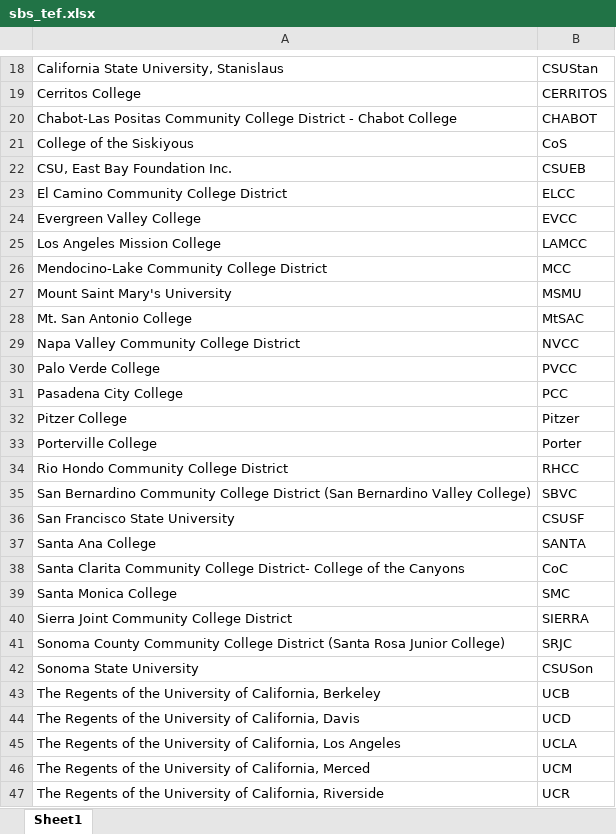
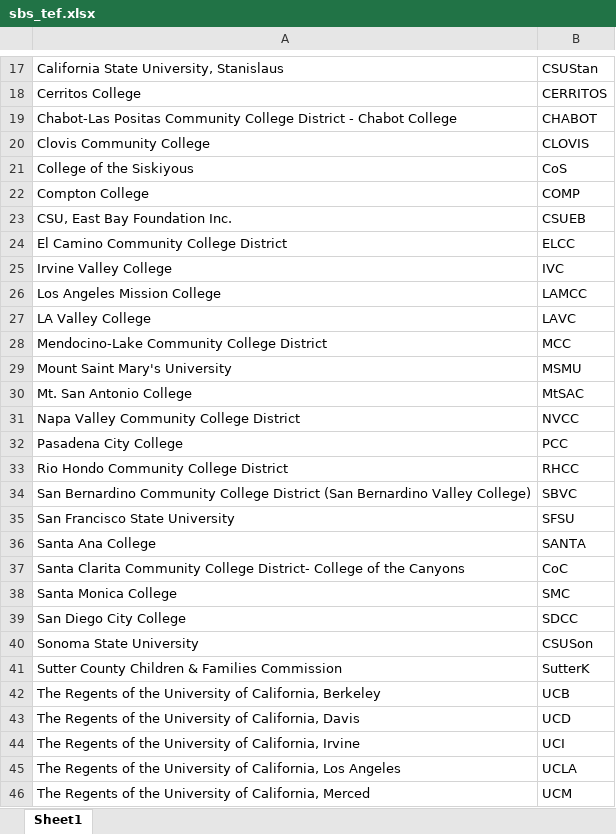
Before and after one commit to ChicoCalFresh/chc-site, an Excel workbook: content/sbs_tef.xlsx, sheet Sheet1, drawn as a sheet; only a part is shown, gaps mark what is left out; the shorter side is filled out with more unchanged rows; values as stored, in another font and other column widths than the file's, no borders; removed rows and columns are numbered as before the commit, all else as after; the diff covers the shown part only; the diff names each change by its address in the sheet, - before the commit and + after, or states it on an @@ line.

Commit message:
Updated contract year and logo, added/removed subs from table

```diff
--- a/content/sbs_tef.xlsx (sheet Sheet1)
+++ b/content/sbs_tef.xlsx (sheet Sheet1)
+row 20: Clovis Community College | CLOVIS
+row 22: Compton College | COMP
-row 24: Evergreen Valley College | EVCC
+row 25: Irvine Valley College | IVC
+row 27: LA Valley College | LAVC
-row 30: Palo Verde College | PVCC
-row 32: Pitzer College | Pitzer
-row 33: Porterville College | Porter
-B35: CSUSF
+B35: SFSU
-row 40: Sierra Joint Community College District | SIERRA
-row 41: Sonoma County Community College District (Santa Rosa Junior College) | SRJC
+row 39: San Diego City College | SDCC
+row 41: Sutter County Children & Families Commission | SutterK
+row 44: The Regents of the University of California, Irvine | UCI
```
Also changed, not shown: 1 added row, 3 removed rows and 1 edited cell elsewhere in this sheet, 3 other files.
